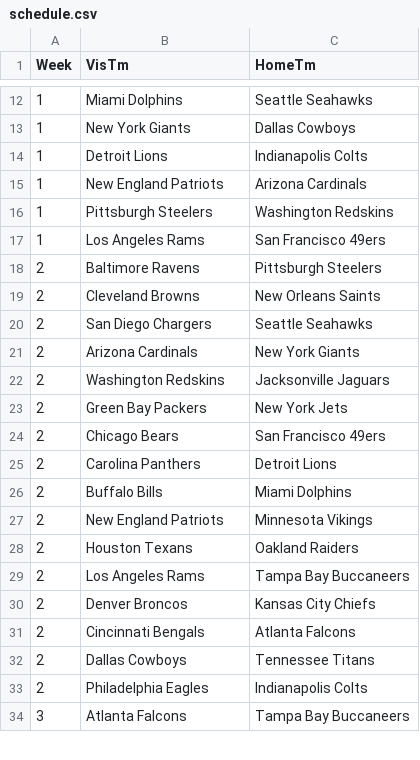
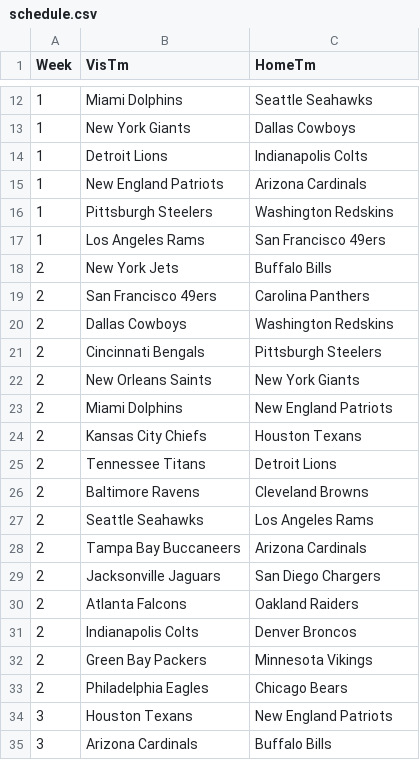
Before and after one commit to codeandsons/nfl-belt, a CSV file: schedule.csv, drawn as a sheet; only a part is shown, gaps mark what is left out; the diff covers the shown part only.

Commit message:
Updated schedule, weeks 2 & 3

```diff
--- a/schedule.csv
+++ b/schedule.csv
@@ -17,18 +17,19 @@ Week,VisTm,HomeTm
 1,Los Angeles Rams,San Francisco 49ers
-2,Baltimore Ravens,Pittsburgh Steelers
-2,Cleveland Browns,New Orleans Saints
-2,San Diego Chargers,Seattle Seahawks
-2,Arizona Cardinals,New York Giants
-2,Washington Redskins,Jacksonville Jaguars
-2,Green Bay Packers,New York Jets
-2,Chicago Bears,San Francisco 49ers
-2,Carolina Panthers,Detroit Lions
-2,Buffalo Bills,Miami Dolphins
-2,New England Patriots,Minnesota Vikings
-2,Houston Texans,Oakland Raiders
-2,Los Angeles Rams,Tampa Bay Buccaneers
-2,Denver Broncos,Kansas City Chiefs
-2,Cincinnati Bengals,Atlanta Falcons
-2,Dallas Cowboys,Tennessee Titans
-2,Philadelphia Eagles,Indianapolis Colts
-3,Atlanta Falcons,Tampa Bay Buccaneers
+2,New York Jets,Buffalo Bills
+2,San Francisco 49ers,Carolina Panthers
+2,Dallas Cowboys,Washington Redskins
+2,Cincinnati Bengals,Pittsburgh Steelers
+2,New Orleans Saints,New York Giants
+2,Miami Dolphins,New England Patriots
+2,Kansas City Chiefs,Houston Texans
+2,Tennessee Titans,Detroit Lions
+2,Baltimore Ravens,Cleveland Browns
+2,Seattle Seahawks,Los Angeles Rams
+2,Tampa Bay Buccaneers,Arizona Cardinals
+2,Jacksonville Jaguars,San Diego Chargers
+2,Atlanta Falcons,Oakland Raiders
+2,Indianapolis Colts,Denver Broncos
+2,Green Bay Packers,Minnesota Vikings
+2,Philadelphia Eagles,Chicago Bears
+3,Houston Texans,New England Patriots
+3,Arizona Cardinals,Buffalo Bills
```
Also changed, not shown: 3 added rows, 4 removed rows and 17 edited cells elsewhere in this file.
